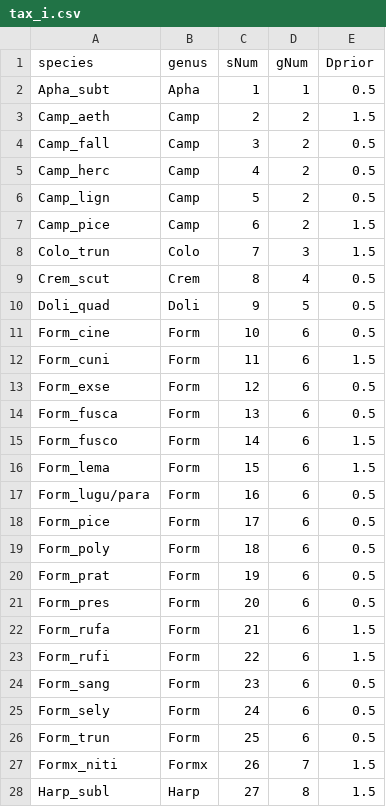
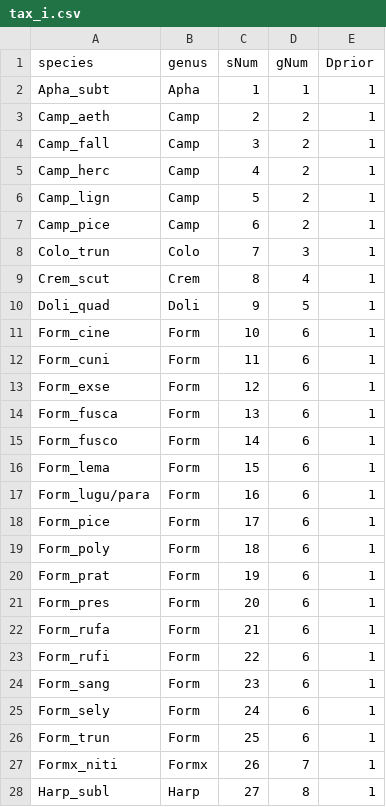
Before and after one commit to Sz-Tim/CH_diversity, a CSV file: data/tax_i.csv, drawn as a sheet; only a part is shown; the diff covers the shown part only.

Commit message:
updated datasets

```diff
--- a/data/tax_i.csv
+++ b/data/tax_i.csv
@@ -1,28 +1,28 @@
 species,genus,sNum,gNum,Dprior
-Apha_subt,Apha,1,1,0.5
-Camp_aeth,Camp,2,2,1.5
-Camp_fall,Camp,3,2,0.5
-Camp_herc,Camp,4,2,0.5
-Camp_lign,Camp,5,2,0.5
-Camp_pice,Camp,6,2,1.5
-Colo_trun,Colo,7,3,1.5
-Crem_scut,Crem,8,4,0.5
-Doli_quad,Doli,9,5,0.5
-Form_cine,Form,10,6,0.5
-Form_cuni,Form,11,6,1.5
-Form_exse,Form,12,6,0.5
-Form_fusca,Form,13,6,0.5
-Form_fusco,Form,14,6,1.5
-Form_lema,Form,15,6,1.5
-Form_lugu/para,Form,16,6,0.5
-Form_pice,Form,17,6,0.5
-Form_poly,Form,18,6,0.5
-Form_prat,Form,19,6,0.5
-Form_pres,Form,20,6,0.5
-Form_rufa,Form,21,6,1.5
-Form_rufi,Form,22,6,1.5
-Form_sang,Form,23,6,0.5
-Form_sely,Form,24,6,0.5
-Form_trun,Form,25,6,0.5
-Formx_niti,Formx,26,7,1.5
-Harp_subl,Harp,27,8,1.5
+Apha_subt,Apha,1,1,1
+Camp_aeth,Camp,2,2,1
+Camp_fall,Camp,3,2,1
+Camp_herc,Camp,4,2,1
+Camp_lign,Camp,5,2,1
+Camp_pice,Camp,6,2,1
+Colo_trun,Colo,7,3,1
+Crem_scut,Crem,8,4,1
+Doli_quad,Doli,9,5,1
+Form_cine,Form,10,6,1
+Form_cuni,Form,11,6,1
+Form_exse,Form,12,6,1
+Form_fusca,Form,13,6,1
+Form_fusco,Form,14,6,1
+Form_lema,Form,15,6,1
+Form_lugu/para,Form,16,6,1
+Form_pice,Form,17,6,1
+Form_poly,Form,18,6,1
+Form_prat,Form,19,6,1
+Form_pres,Form,20,6,1
+Form_rufa,Form,21,6,1
+Form_rufi,Form,22,6,1
+Form_sang,Form,23,6,1
+Form_sely,Form,24,6,1
+Form_trun,Form,25,6,1
+Formx_niti,Formx,26,7,1
+Harp_subl,Harp,27,8,1
```
Also changed, not shown: 1 added row and 67 edited cells elsewhere in this file, 10 other files.
